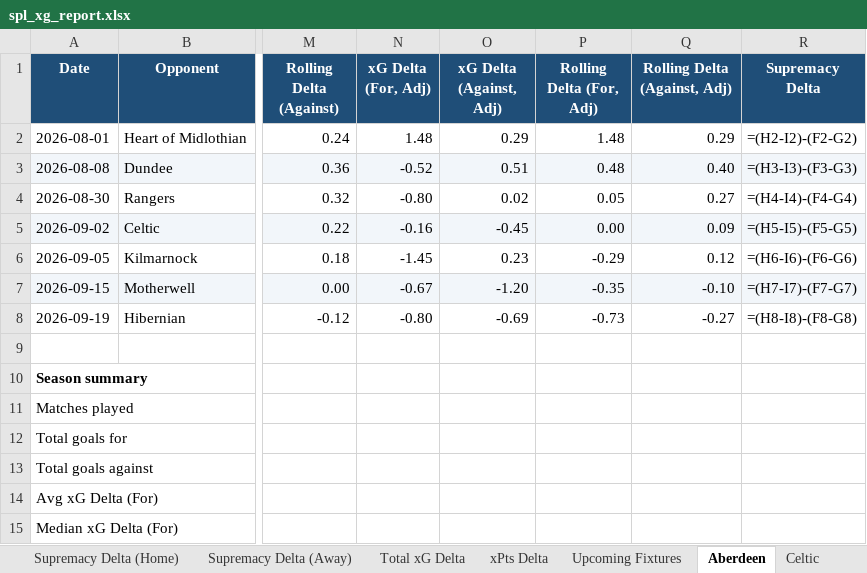
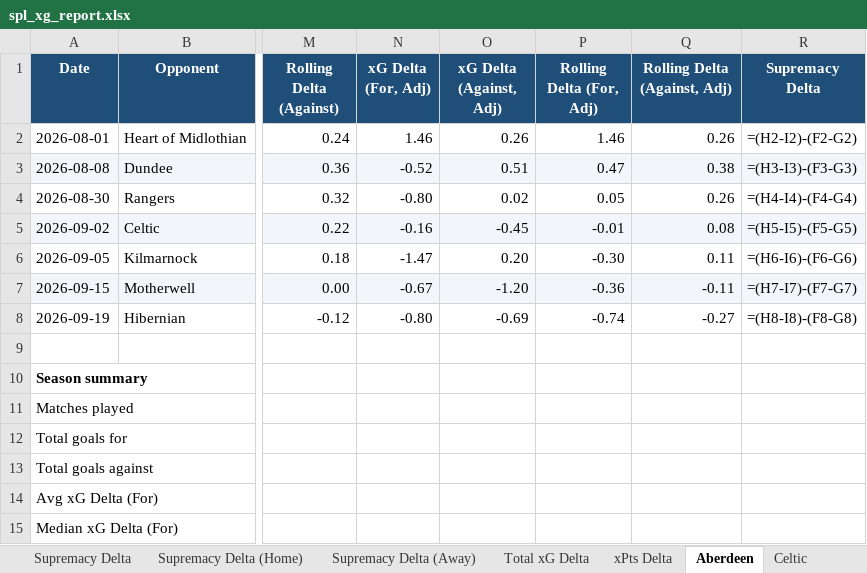
Before and after one commit to boylealert0209/efl-xg-model, an Excel workbook: data/spl_xg_report.xlsx, sheet Aberdeen, drawn as a sheet; only a part is shown, gaps mark what is left out; values as stored, in another font and other column widths than the file's, no borders; formulas without a stored value are shown as written; conditional formats not drawn; the diff names each change by its address in the sheet, - before the commit and + after, or states it on an @@ line.

```diff
--- a/data/spl_xg_report.xlsx (sheet Aberdeen)
+++ b/data/spl_xg_report.xlsx (sheet Aberdeen)
-sheet tab: Upcoming Fixtures
-N2 (xG Delta (For, Adj)): 1.48
+N2 (xG Delta (For, Adj)): 1.46
-O2 (xG Delta (Against, Adj)): 0.29
+O2 (xG Delta (Against, Adj)): 0.26
-P2 (Rolling Delta (For, Adj)): 1.48
+P2 (Rolling Delta (For, Adj)): 1.46
-Q2 (Rolling Delta (Against, Adj)): 0.29
+Q2 (Rolling Delta (Against, Adj)): 0.26
-P3 (Rolling Delta (For, Adj)): 0.48
+P3 (Rolling Delta (For, Adj)): 0.47
-Q3 (Rolling Delta (Against, Adj)): 0.40
+Q3 (Rolling Delta (Against, Adj)): 0.38
-Q4 (Rolling Delta (Against, Adj)): 0.27
+Q4 (Rolling Delta (Against, Adj)): 0.26
-P5 (Rolling Delta (For, Adj)): 0.00
+P5 (Rolling Delta (For, Adj)): -0.01
-Q5 (Rolling Delta (Against, Adj)): 0.09
+Q5 (Rolling Delta (Against, Adj)): 0.08
-N6 (xG Delta (For, Adj)): -1.45
+N6 (xG Delta (For, Adj)): -1.47
-O6 (xG Delta (Against, Adj)): 0.23
+O6 (xG Delta (Against, Adj)): 0.20
-P6 (Rolling Delta (For, Adj)): -0.29
+P6 (Rolling Delta (For, Adj)): -0.30
-Q6 (Rolling Delta (Against, Adj)): 0.12
+Q6 (Rolling Delta (Against, Adj)): 0.11
-P7 (Rolling Delta (For, Adj)): -0.35
+P7 (Rolling Delta (For, Adj)): -0.36
-Q7 (Rolling Delta (Against, Adj)): -0.10
+Q7 (Rolling Delta (Against, Adj)): -0.11
-P8 (Rolling Delta (For, Adj)): -0.73
+P8 (Rolling Delta (For, Adj)): -0.74
```
Also changed, not shown: sheet Kilmarnock, sheet Heart of Midlothian, sheet Dundee United, sheet St Johnstone, sheet Celtic, sheet Hibernian, 9 more sheets, 5 other files.
